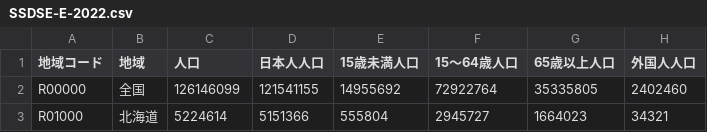
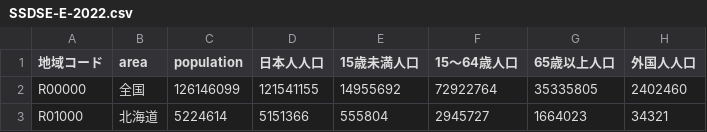
Before and after one commit to teradataiki/InfoVis2022, a CSV file: FinalTask/SSDSE-E-2022.csv, drawn as a sheet; only a part is shown; the diff names each change by its address in the sheet, - before the commit and + after, or states it on an @@ line.

Commit message:
Update SSDSE-E-2022.csv

```diff
--- a/FinalTask/SSDSE-E-2022.csv
+++ b/FinalTask/SSDSE-E-2022.csv
-B1: 地域
+B1: area
-C1: 人口
+C1: population
```
